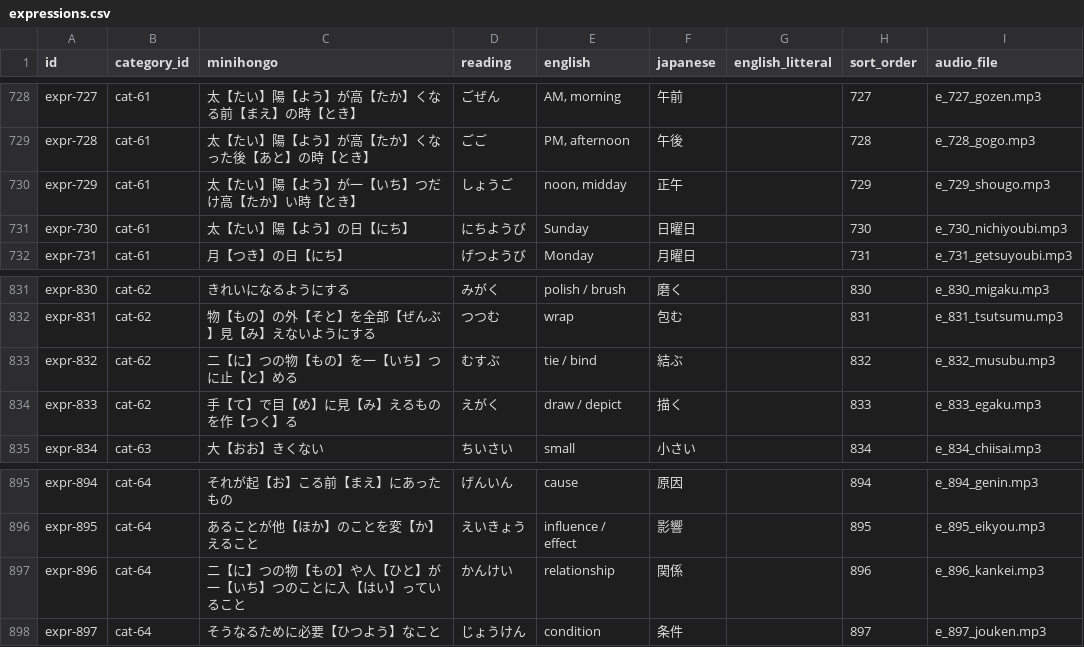
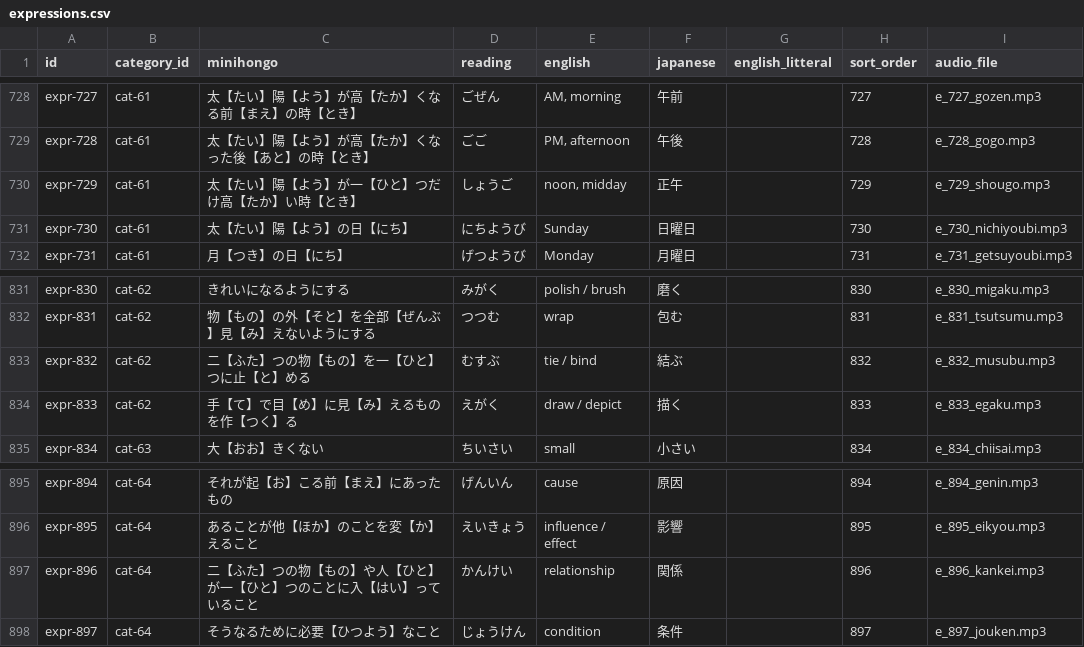
Before and after one commit to KakkoiDev/minihongo, a CSV file: data/expressions.csv, drawn as a sheet; only a part is shown, gaps mark what is left out; the diff covers the shown part only.

```diff
--- a/data/expressions.csv
+++ b/data/expressions.csv
@@ -729,3 +729,3 @@ expr-727,cat-61,太【たい】陽【よう】が高【たか】くなる前【
 expr-728,cat-61,太【たい】陽【よう】が高【たか】くなった後【あと】の時【とき】,ごご,"PM, afternoon",午後,,728,e_728_gogo.mp3
-expr-729,cat-61,太【たい】陽【よう】が一【いち】つだけ高【たか】い時【とき】,しょうご,"noon, midday",正午,,729,e_729_shougo.mp3
+expr-729,cat-61,太【たい】陽【よう】が一【ひと】つだけ高【たか】い時【とき】,しょうご,"noon, midday",正午,,729,e_729_shougo.mp3
 expr-730,cat-61,太【たい】陽【よう】の日【にち】,にちようび,Sunday,日曜日,,730,e_730_nichiyoubi.mp3
@@ -832,3 +832,3 @@ expr-830,cat-62,きれいになるようにする,みがく,polish / brush,磨
 expr-831,cat-62,物【もの】の外【そと】を全部【ぜんぶ】見【み】えないようにする,つつむ,wrap,包む,,831,e_831_tsutsumu.mp3
-expr-832,cat-62,二【に】つの物【もの】を一【いち】つに止【と】める,むすぶ,tie / bind,結ぶ,,832,e_832_musubu.mp3
+expr-832,cat-62,二【ふた】つの物【もの】を一【ひと】つに止【と】める,むすぶ,tie / bind,結ぶ,,832,e_832_musubu.mp3
 expr-833,cat-62,手【て】で目【め】に見【み】えるものを作【つく】る,えがく,draw / depict,描く,,833,e_833_egaku.mp3
@@ -896,3 +896,3 @@ expr-894,cat-64,それが起【お】こる前【まえ】にあったもの,げ
 expr-895,cat-64,あることが他【ほか】のことを変【か】えること,えいきょう,influence / effect,影響,,895,e_895_eikyou.mp3
-expr-896,cat-64,二【に】つの物【もの】や人【ひと】が一【いち】つのことに入【はい】っていること,かんけい,relationship,関係,,896,e_896_kankei.mp3
+expr-896,cat-64,二【ふた】つの物【もの】や人【ひと】が一【ひと】つのことに入【はい】っていること,かんけい,relationship,関係,,896,e_896_kankei.mp3
 expr-897,cat-64,そうなるために必要【ひつよう】なこと,じょうけん,condition,条件,,897,e_897_jouken.mp3
```
Also changed, not shown: 12 edited cells elsewhere in this file, data/dialogs.csv.
